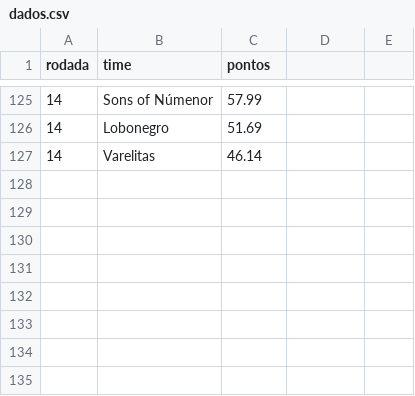
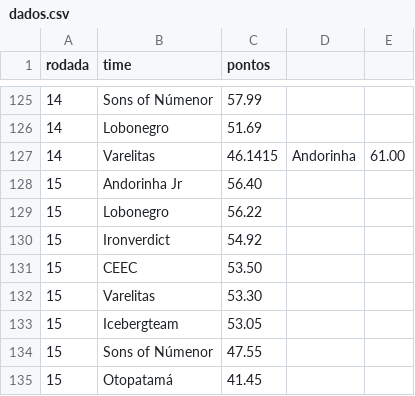
Before and after one commit to andersonlluna/supertecnicos, a CSV file: dados.csv, drawn as a sheet; only a part is shown, gaps mark what is left out.

Commit message:
Update dados.csv

```diff
--- a/dados.csv
+++ b/dados.csv
@@ -126,2 +126,10 @@ rodada,time,pontos
 14,Lobonegro,51.69
-14,Varelitas,46.14
+14,Varelitas,46.1415,Andorinha,61.00
+15,Andorinha Jr,56.40
+15,Lobonegro,56.22
+15,Ironverdict,54.92
+15,CEEC,53.50
+15,Varelitas,53.30
+15,Icebergteam,53.05
+15,Sons of Númenor,47.55
+15,Otopatamá,41.45
```
